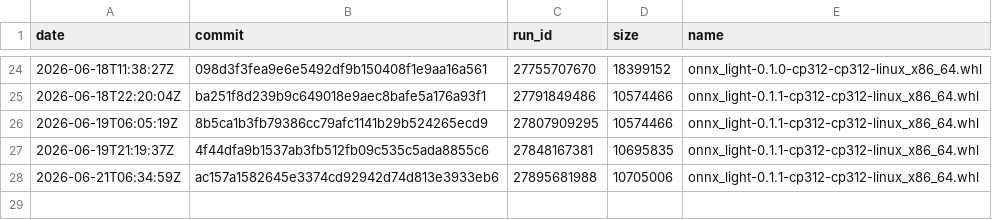
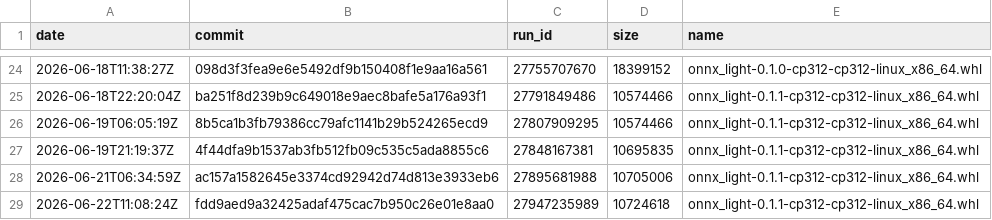
Before and after one commit to xadupre/xadupre.github.io, a CSV file: cache_data/onnx-light/wheel_sizes.csv, drawn as a sheet; only a part is shown, gaps mark what is left out.

```diff
--- a/cache_data/onnx-light/wheel_sizes.csv
+++ b/cache_data/onnx-light/wheel_sizes.csv
@@ -28 +28,2 @@ date,commit,run_id,size,name
 2026-06-21T06:34:59Z,ac157a1582645e3374cd92942d74d813e3933eb6,27895681988,10705006,onnx_light-0.1.1-cp312-cp312-linux_x86_64.whl
+2026-06-22T11:08:24Z,fdd9aed9a32425adaf475cac7b950c26e01e8aa0,27947235989,10724618,onnx_light-0.1.1-cp312-cp312-linux_x86_64.whl
```
Also changed, not shown: cache_data/onnx-light/loc.csv, cache_data/onnx-light/so_sizes.csv, 2 other files.
